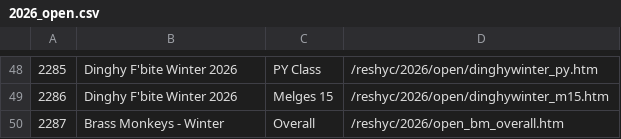
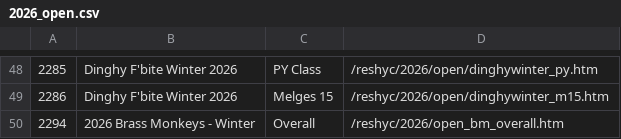
Before and after one commit to sailscoring/hyc-archive, a CSV file: sources/reshyc/admin/2026_open.csv, drawn as a sheet; only a part is shown, gaps mark what is left out.

```diff
--- a/sources/reshyc/admin/2026_open.csv
+++ b/sources/reshyc/admin/2026_open.csv
@@ -49,2 +49,2 @@
 2286,Dinghy F'bite Winter 2026,Melges 15,/reshyc/2026/open/dinghywinter_m15.htm
-2287,Brass Monkeys - Winter,Overall,/reshyc/2026/open_bm_overall.htm
+2294,2026 Brass Monkeys - Winter ,Overall,/reshyc/2026/open_bm_overall.htm
```
